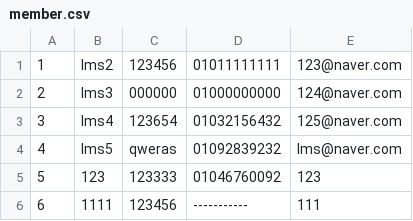
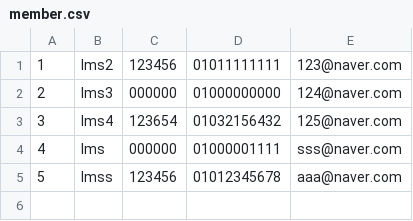
Before and after one commit to dunvy/asiancup, a CSV file: member.csv, drawn as a sheet; removed rows and columns are numbered as before the commit, all else as after; the diff names each change by its address in the sheet, - before the commit and + after, or states it on an @@ line.

```diff
--- a/member.csv
+++ b/member.csv
-row 4: 4 | lms5 | qweras | 01092839232 | lms@naver.com
-row 5: 5 | 123 | 123333 | 01046760092 | 123
-row 6: 6 | 1111 | 123456 | ----------- | 111
+row 4: 4 | lms | 000000 | 01000001111 | sss@naver.com
+row 5: 5 | lmss | 123456 | 01012345678 | aaa@naver.com
```
Also changed, not shown: reservation.csv, 10 other files.
